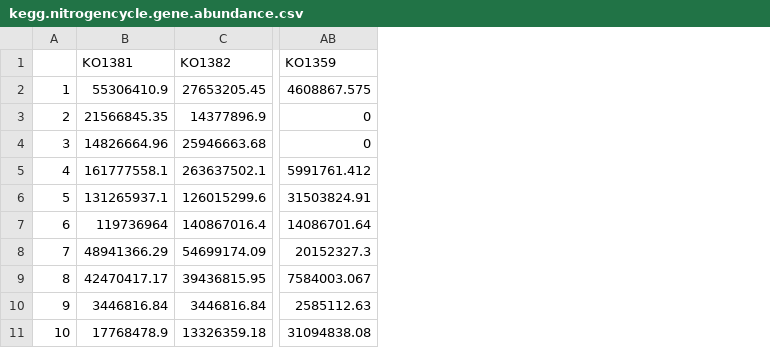
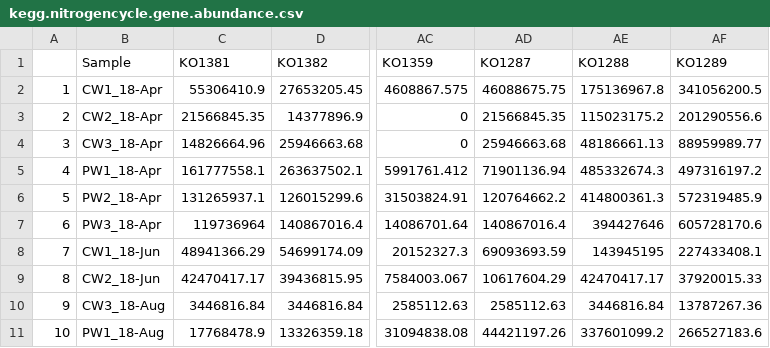
Before and after one commit to aburns2293/wetscapes_amoa, a CSV file: Data/kegg.nitrogencycle.gene.abundance.csv, drawn as a sheet; only a part is shown, gaps mark what is left out; the diff names each change by its address in the sheet, - before the commit and + after, or states it on an @@ line.

```diff
--- a/Data/kegg.nitrogencycle.gene.abundance.csv
+++ b/Data/kegg.nitrogencycle.gene.abundance.csv
+column B (Sample), rows 2-11: CW1_18-Apr | CW2_18-Apr | CW3_18-Apr | PW1_18-Apr | PW2_18-Apr | PW3_18-Apr | CW1_18-Jun | CW2_18-Jun | CW3_18-Aug | PW1_18-Aug
+column AD (KO1287), rows 2-11: 46088675.75 | 21566845.35 | 25946663.68 | 71901136.94 | 120764662.2 | 140867016.4 | 69093693.59 | 10617604.29 | 2585112.63 | 44421197.26
+column AE (KO1288), rows 2-11: 175136967.8 | 115023175.2 | 48186661.13 | 485332674.3 | 414800361.3 | 394427646 | 143945195 | 42470417.17 | 3446816.84 | 337601099.2
+column AF (KO1289), rows 2-11: 341056200.5 | 201290556.6 | 88959989.77 | 497316197.2 | 572319485.9 | 605728170.6 | 227433408.1 | 37920015.33 | 13787267.36 | 266527183.6
```
Also changed, not shown: Data/kegg.nitrogencycle.gene.tax.csv, 1 other file.
